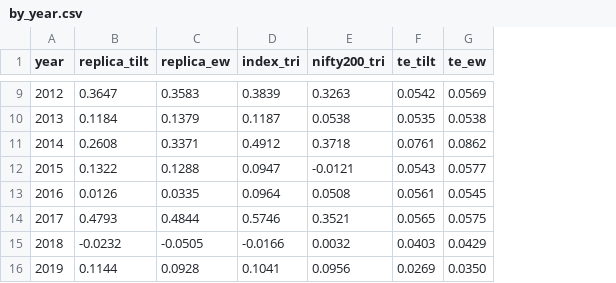
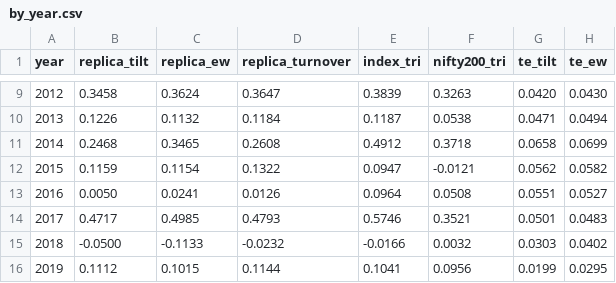
Before and after one commit to agrawaldevansh2994-web/Market_Algo_Hark, a CSV file: observatory/reports/mom30/by_year.csv, drawn as a sheet; only a part is shown, gaps mark what is left out; addresses are those after the commit; the diff covers the shown part only; the diff names each change by its address in the sheet, - before the commit and + after, or states it on an @@ line.

```diff
--- a/observatory/reports/mom30/by_year.csv
+++ b/observatory/reports/mom30/by_year.csv
+column D (replica_turnover), rows 9-16: 0.3647 | 0.1184 | 0.2608 | 0.1322 | 0.0126 | 0.4793 | -0.0232 | 0.1144
-B9 (replica_tilt): 0.3647
+B9 (replica_tilt): 0.3458
-C9 (replica_ew): 0.3583
+C9 (replica_ew): 0.3624
-G9 (te_tilt): 0.0542
+G9 (te_tilt): 0.0420
-H9 (te_ew): 0.0569
+H9 (te_ew): 0.0430
-B10 (replica_tilt): 0.1184
+B10 (replica_tilt): 0.1226
-C10 (replica_ew): 0.1379
+C10 (replica_ew): 0.1132
-G10 (te_tilt): 0.0535
+G10 (te_tilt): 0.0471
-H10 (te_ew): 0.0538
+H10 (te_ew): 0.0494
-B11 (replica_tilt): 0.2608
+B11 (replica_tilt): 0.2468
-C11 (replica_ew): 0.3371
+C11 (replica_ew): 0.3465
-G11 (te_tilt): 0.0761
+G11 (te_tilt): 0.0658
-H11 (te_ew): 0.0862
+H11 (te_ew): 0.0699
-B12 (replica_tilt): 0.1322
+B12 (replica_tilt): 0.1159
-C12 (replica_ew): 0.1288
+C12 (replica_ew): 0.1154
-G12 (te_tilt): 0.0543
+G12 (te_tilt): 0.0562
-H12 (te_ew): 0.0577
+H12 (te_ew): 0.0582
-B13 (replica_tilt): 0.0126
+B13 (replica_tilt): 0.0050
-C13 (replica_ew): 0.0335
+C13 (replica_ew): 0.0241
-G13 (te_tilt): 0.0561
+G13 (te_tilt): 0.0551
-H13 (te_ew): 0.0545
+H13 (te_ew): 0.0527
-B14 (replica_tilt): 0.4793
+B14 (replica_tilt): 0.4717
-C14 (replica_ew): 0.4844
+C14 (replica_ew): 0.4985
-G14 (te_tilt): 0.0565
+G14 (te_tilt): 0.0501
-H14 (te_ew): 0.0575
+H14 (te_ew): 0.0483
-B15 (replica_tilt): -0.0232
+B15 (replica_tilt): -0.0500
-C15 (replica_ew): -0.0505
+C15 (replica_ew): -0.1133
-G15 (te_tilt): 0.0403
+G15 (te_tilt): 0.0303
-H15 (te_ew): 0.0429
+H15 (te_ew): 0.0402
-B16 (replica_tilt): 0.1144
+B16 (replica_tilt): 0.1112
-C16 (replica_ew): 0.0928
+C16 (replica_ew): 0.1015
-G16 (te_tilt): 0.0269
+G16 (te_tilt): 0.0199
-H16 (te_ew): 0.0350
+H16 (te_ew): 0.0295
```
Also changed, not shown: 56 edited cells elsewhere in this file, observatory/reports/mom30/anchors.csv, observatory/reports/mom30/daily_returns/2005.csv, 4 other files.
